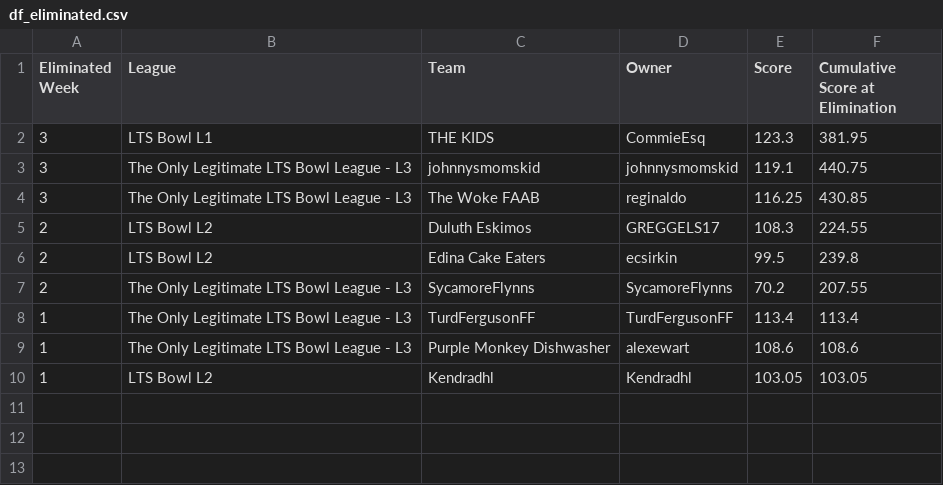
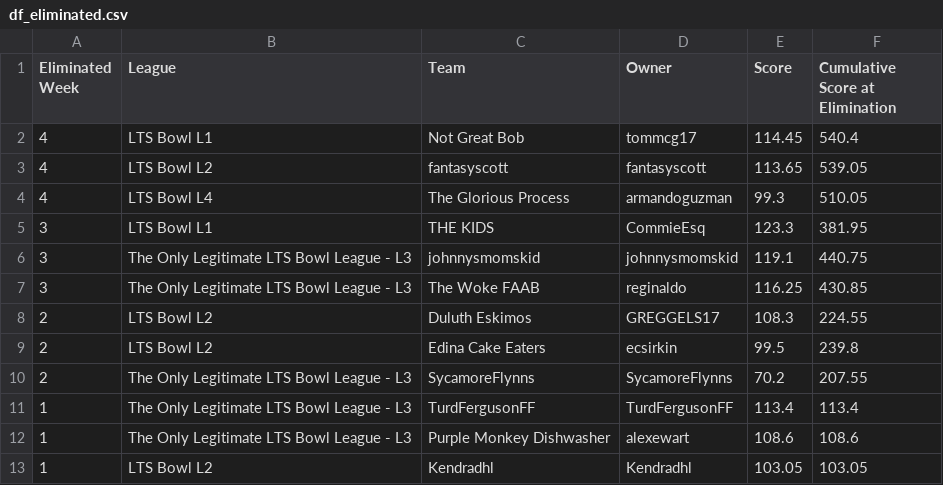
Before and after one commit to matthewdwood82/LTS-Bowl-2025, a CSV file: dat/df_eliminated.csv, drawn as a sheet.

```diff
--- a/dat/df_eliminated.csv
+++ b/dat/df_eliminated.csv
@@ -1,2 +1,5 @@
 Eliminated Week,League,Team,Owner,Score,Cumulative Score at Elimination
+4,LTS Bowl L1,Not Great Bob,tommcg17,114.45,540.4
+4,LTS Bowl L2,fantasyscott,fantasyscott,113.65,539.05
+4,LTS Bowl L4,The Glorious Process,armandoguzman,99.3,510.05
 3,LTS Bowl L1,THE KIDS,CommieEsq,123.3,381.95
```
Also changed, not shown: dat/df_scores.csv, dat/df_survived.csv, 3 other files.
